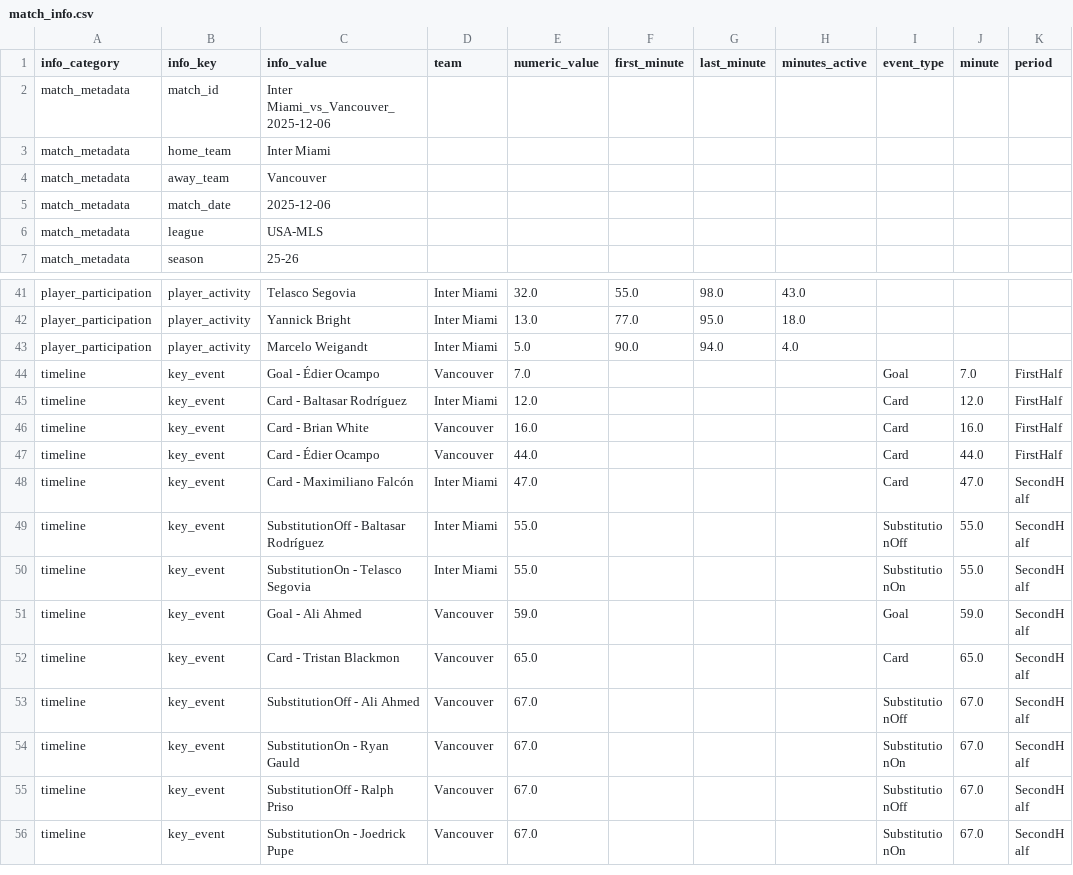
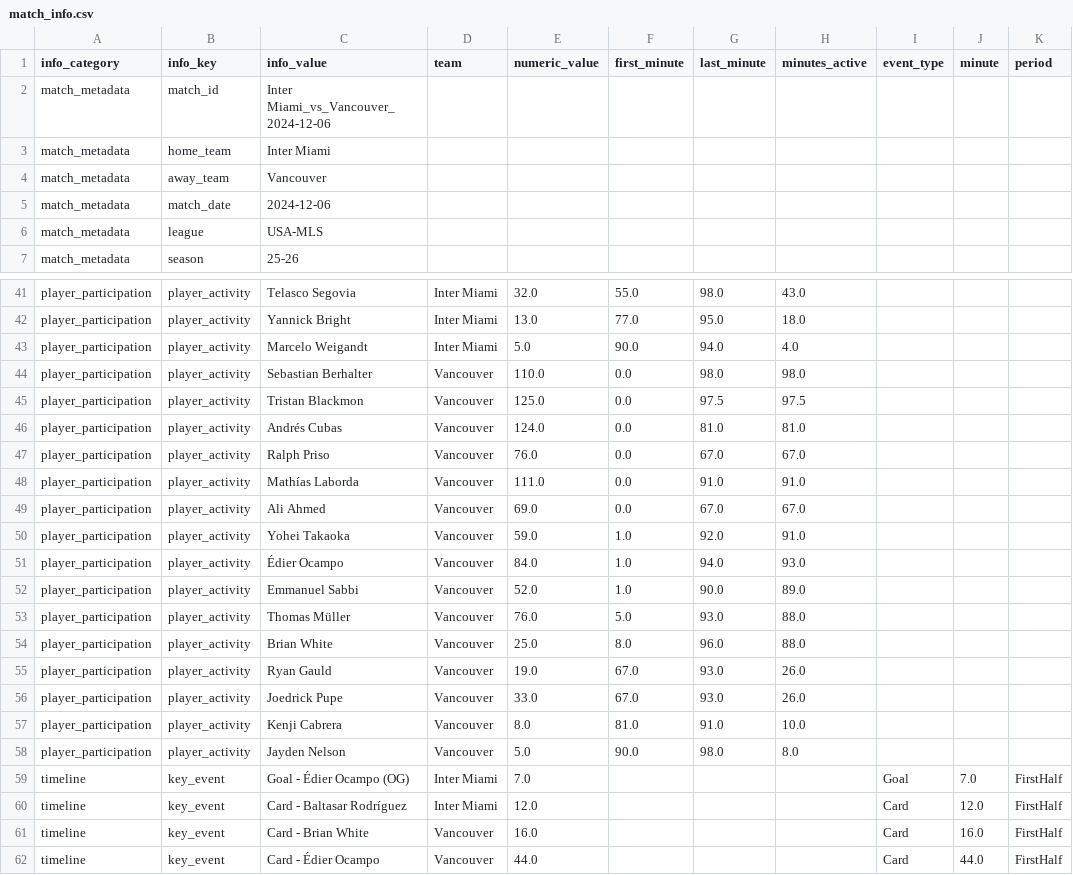
Before and after one commit to jaime-oriol/footballdecoded, a CSV file: blog/notebooks/2025-12-06_InterMiamiCF_VancouverWhitecaps/match_info.csv, drawn as a sheet; only a part is shown, gaps mark what is left out; the shorter side is filled out with more unchanged rows; the diff covers the shown part only.

```diff
--- a/blog/notebooks/2025-12-06_InterMiamiCF_VancouverWhitecaps/match_info.csv
+++ b/blog/notebooks/2025-12-06_InterMiamiCF_VancouverWhitecaps/match_info.csv
@@ -1,6 +1,6 @@
 info_category,info_key,info_value,team,numeric_value,first_minute,last_minute,minutes_active,event_type,minute,period
-match_metadata,match_id,Inter Miami_vs_Vancouver_2025-12-06,,,,,,,,
+match_metadata,match_id,Inter Miami_vs_Vancouver_2024-12-06,,,,,,,,
 match_metadata,home_team,Inter Miami,,,,,,,,
 match_metadata,away_team,Vancouver,,,,,,,,
-match_metadata,match_date,2025-12-06,,,,,,,,
+match_metadata,match_date,2024-12-06,,,,,,,,
 match_metadata,league,USA-MLS,,,,,,,,
@@ -43,3 +43,18 @@ player_participation,player_activity,Yannick Bright,Inter Miami,13.0,77.0,95.0,1
 player_participation,player_activity,Marcelo Weigandt,Inter Miami,5.0,90.0,94.0,4.0,,,
-timeline,key_event,Goal - Édier Ocampo,Vancouver,7.0,,,,Goal,7.0,FirstHalf
+player_participation,player_activity,Sebastian Berhalter,Vancouver,110.0,0.0,98.0,98.0,,,
+player_participation,player_activity,Tristan Blackmon,Vancouver,125.0,0.0,97.5,97.5,,,
+player_participation,player_activity,Andrés Cubas,Vancouver,124.0,0.0,81.0,81.0,,,
+player_participation,player_activity,Ralph Priso,Vancouver,76.0,0.0,67.0,67.0,,,
+player_participation,player_activity,Mathías Laborda,Vancouver,111.0,0.0,91.0,91.0,,,
+player_participation,player_activity,Ali Ahmed,Vancouver,69.0,0.0,67.0,67.0,,,
+player_participation,player_activity,Yohei Takaoka,Vancouver,59.0,1.0,92.0,91.0,,,
+player_participation,player_activity,Édier Ocampo,Vancouver,84.0,1.0,94.0,93.0,,,
+player_participation,player_activity,Emmanuel Sabbi,Vancouver,52.0,1.0,90.0,89.0,,,
+player_participation,player_activity,Thomas Müller,Vancouver,76.0,5.0,93.0,88.0,,,
+player_participation,player_activity,Brian White,Vancouver,25.0,8.0,96.0,88.0,,,
+player_participation,player_activity,Ryan Gauld,Vancouver,19.0,67.0,93.0,26.0,,,
+player_participation,player_activity,Joedrick Pupe,Vancouver,33.0,67.0,93.0,26.0,,,
+player_participation,player_activity,Kenji Cabrera,Vancouver,8.0,81.0,91.0,10.0,,,
+player_participation,player_activity,Jayden Nelson,Vancouver,5.0,90.0,98.0,8.0,,,
+timeline,key_event,Goal - Édier Ocampo (OG),Inter Miami,7.0,,,,Goal,7.0,FirstHalf
 timeline,key_event,Card - Baltasar Rodríguez,Inter Miami,12.0,,,,Card,12.0,FirstHalf
```
Also changed, not shown: 20 edited cells elsewhere in this file, blog/notebooks/2025-12-06_InterMiamiCF_VancouverWhitecaps/match_events.csv, blog/notebooks/2025-12-06_InterMiamiCF_VancouverWhitecaps/shots_temp.csv, 10 other files.
